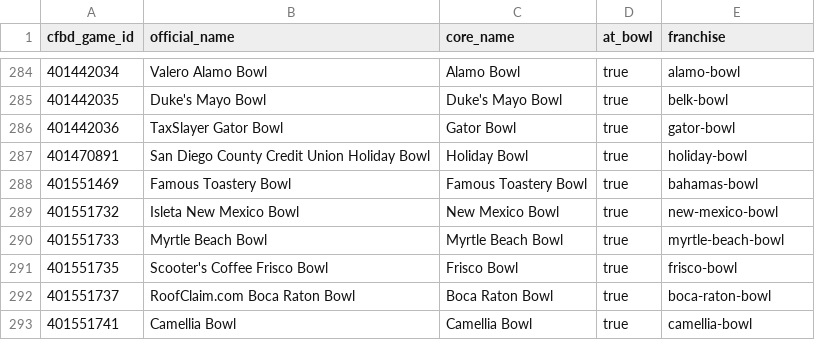
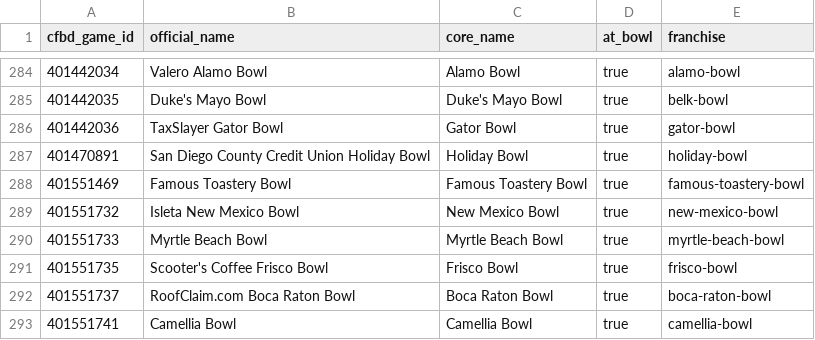
Before and after one commit to benboro/booth-review, a CSV file: data/reference/bowls.csv, drawn as a sheet; only a part is shown, gaps mark what is left out.

```diff
--- a/data/reference/bowls.csv
+++ b/data/reference/bowls.csv
@@ -287,3 +287,3 @@ cfbd_game_id,official_name,core_name,at_bowl,franchise
 401470891,San Diego County Credit Union Holiday Bowl,Holiday Bowl,true,holiday-bowl
-401551469,Famous Toastery Bowl,Famous Toastery Bowl,true,bahamas-bowl
+401551469,Famous Toastery Bowl,Famous Toastery Bowl,true,famous-toastery-bowl
 401551732,Isleta New Mexico Bowl,New Mexico Bowl,true,new-mexico-bowl
```
Also changed, not shown: data/reference/rivalries.csv, 1 other file.
